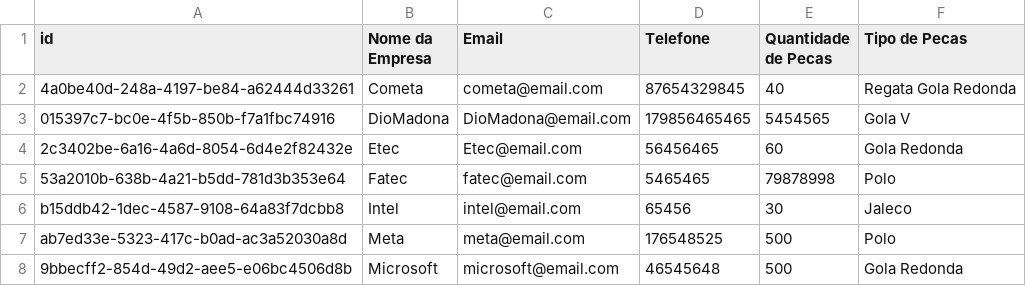
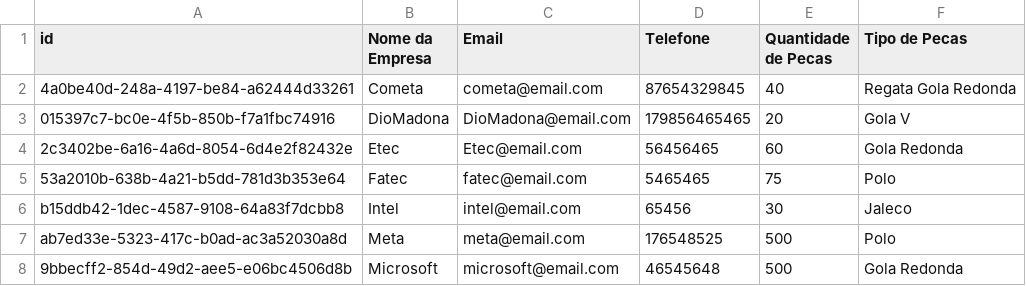
Before and after one commit to ChrisOGK/webapplication, a CSV file: Pedidos.csv, drawn as a sheet.

Commit message:
Editei a informação de dois pedidos

```diff
--- a/Pedidos.csv
+++ b/Pedidos.csv
@@ -2,5 +2,5 @@ id,Nome da Empresa,Email,Telefone,Quantidade de Pecas,Tipo de Pecas
 4a0be40d-248a-4197-be84-a62444d33261,Cometa,cometa@email.com,87654329845,40,Regata Gola Redonda
-015397c7-bc0e-4f5b-850b-f7a1fbc74916,DioMadona,DioMadona@email.com,179856465465,5454565,Gola V
+015397c7-bc0e-4f5b-850b-f7a1fbc74916,DioMadona,DioMadona@email.com,179856465465,20,Gola V
 2c3402be-6a16-4a6d-8054-6d4e2f82432e,Etec,Etec@email.com,56456465,60,Gola Redonda
-53a2010b-638b-4a21-b5dd-781d3b353e64,Fatec,fatec@email.com,5465465,79878998,Polo
+53a2010b-638b-4a21-b5dd-781d3b353e64,Fatec,fatec@email.com,5465465,75,Polo
 b15ddb42-1dec-4587-9108-64a83f7dcbb8,Intel,intel@email.com,65456,30,Jaleco
```
